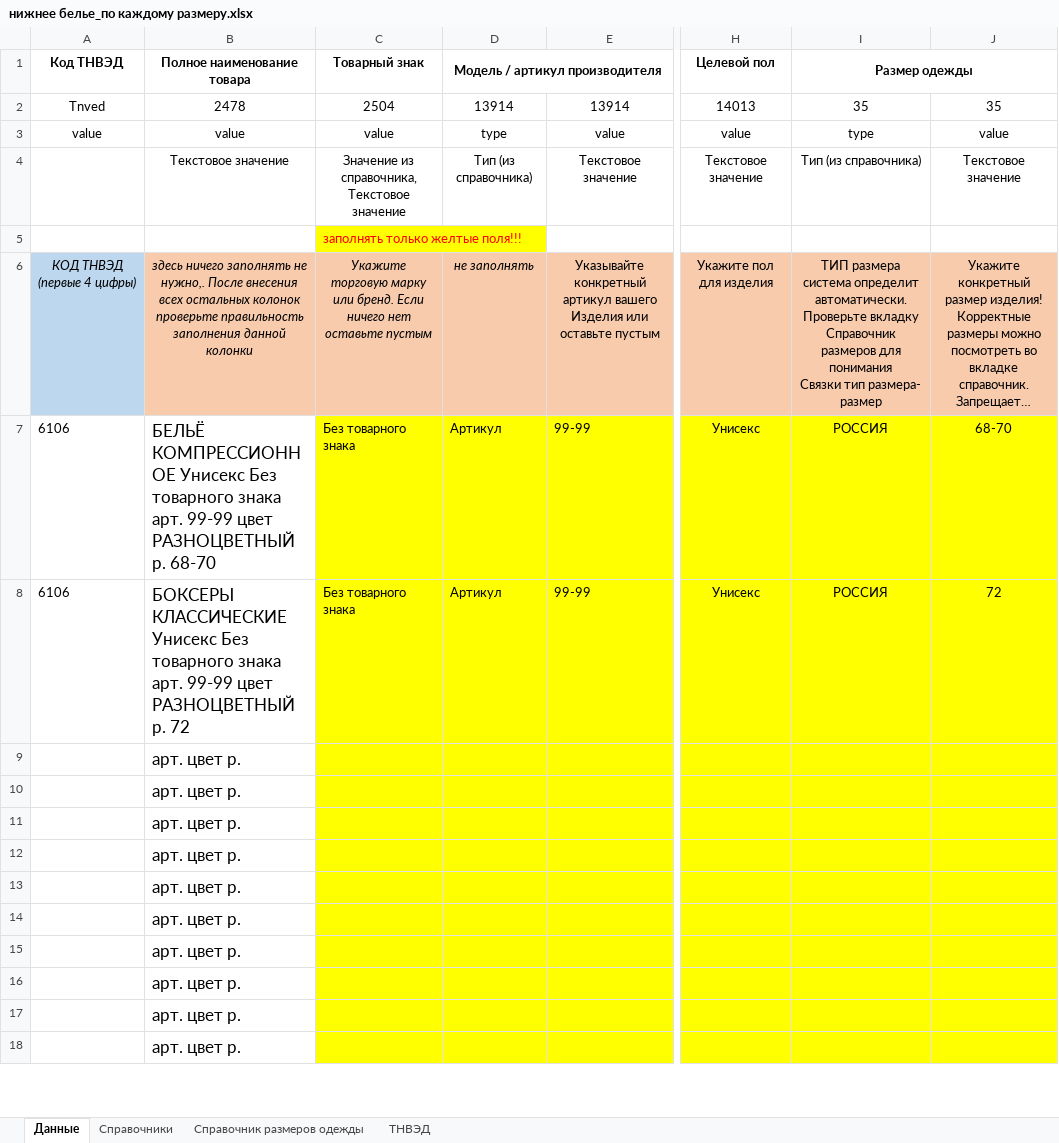
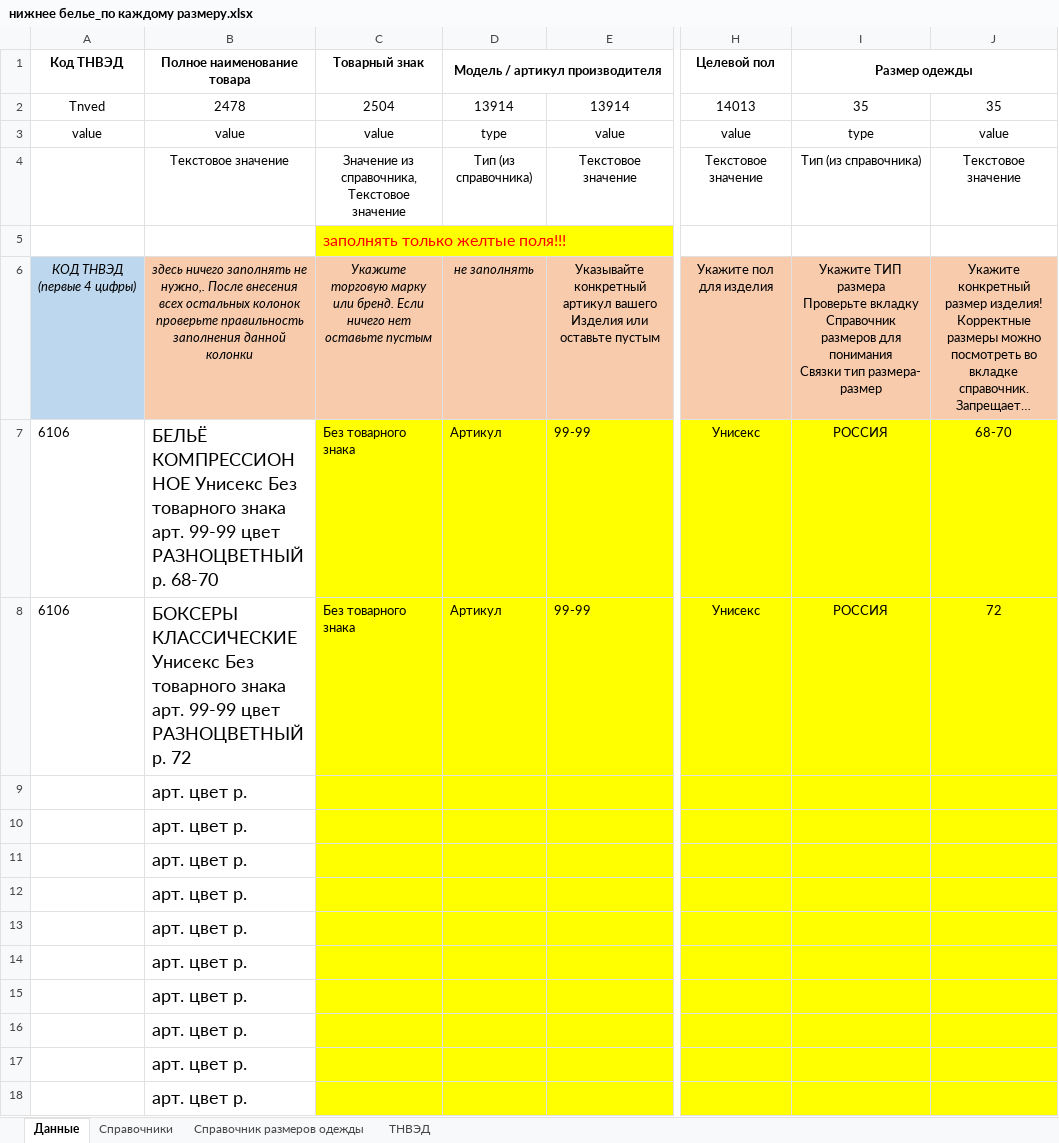
Before and after one commit to pychik/Markineris2.0.r, an Excel workbook: app/download_dir/system_files/нижнее белье_по каждому размеру.xlsx, sheet Данные, drawn as a sheet; only a part is shown, gaps mark what is left out; long unchanged cells end in …; values as stored, in another font and other column widths than the file's, no borders; ↵ is a line break in a cell; the diff covers the shown part only; the diff names each change by its address in the sheet, - before the commit and + after, or states it on an @@ line.

```diff
--- a/app/download_dir/system_files/нижнее белье_по каждому размеру.xlsx (sheet Данные)
+++ b/app/download_dir/system_files/нижнее белье_по каждому размеру.xlsx (sheet Данные)
@@ C5 text size: larger @@
-I6 (Размер одежды): ТИП размера система определит автоматически. ↵ Проверьте вкладку…
+I6 (Размер одежды): Укажите ТИП размера ↵ Проверьте вкладку…
@@ B7:B18 text size: larger @@
```
Also changed, not shown: cell formats elsewhere in this sheet, sheet Справочник размеров одежды, sheet ТНВЭД, sheet Справочники, app/download_dir/system_files/купальные принадлежности_по каждому размеру.xlsx, app/download_dir/system_files/носки_по каждому размеру.xlsx, 3 other files.
